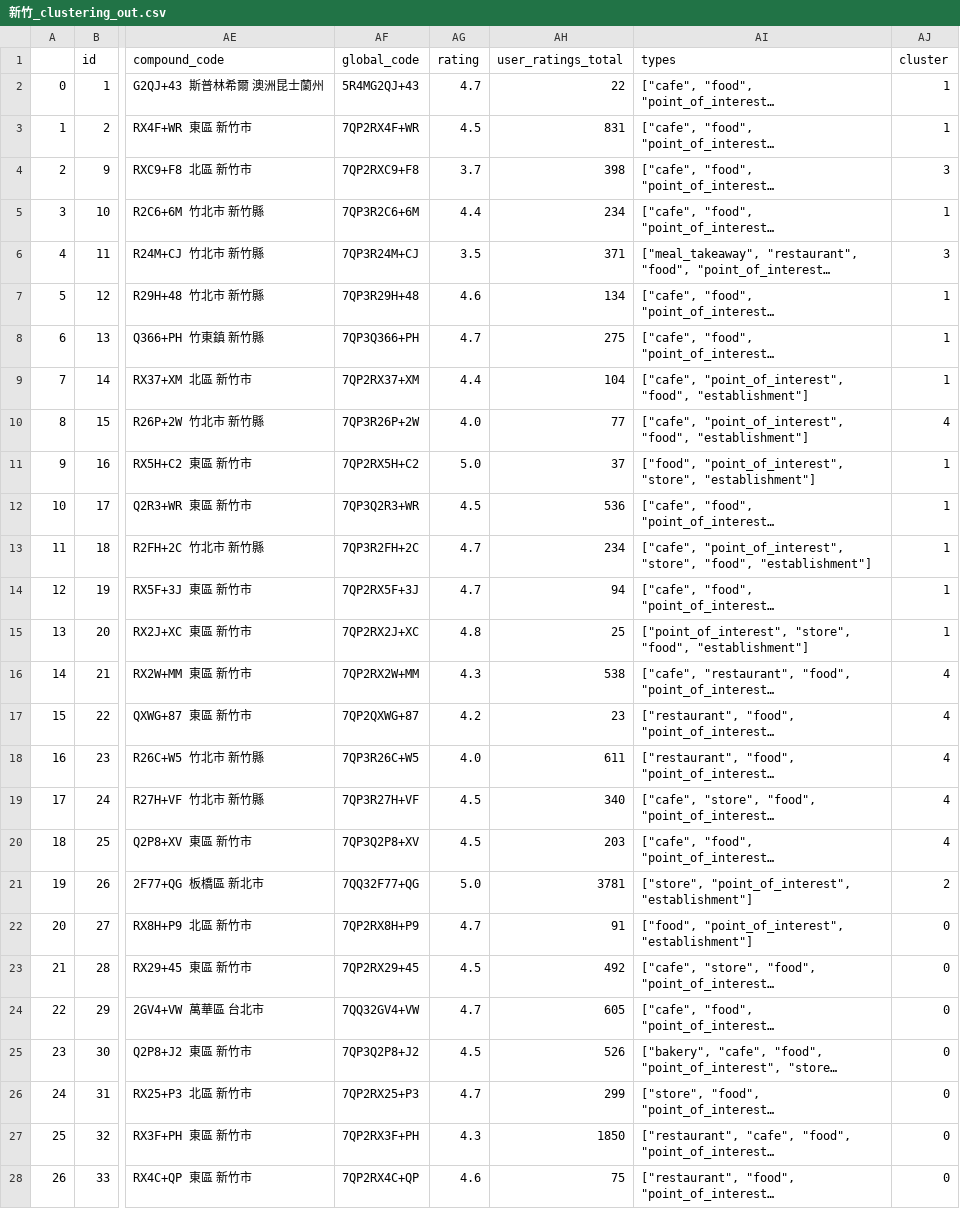
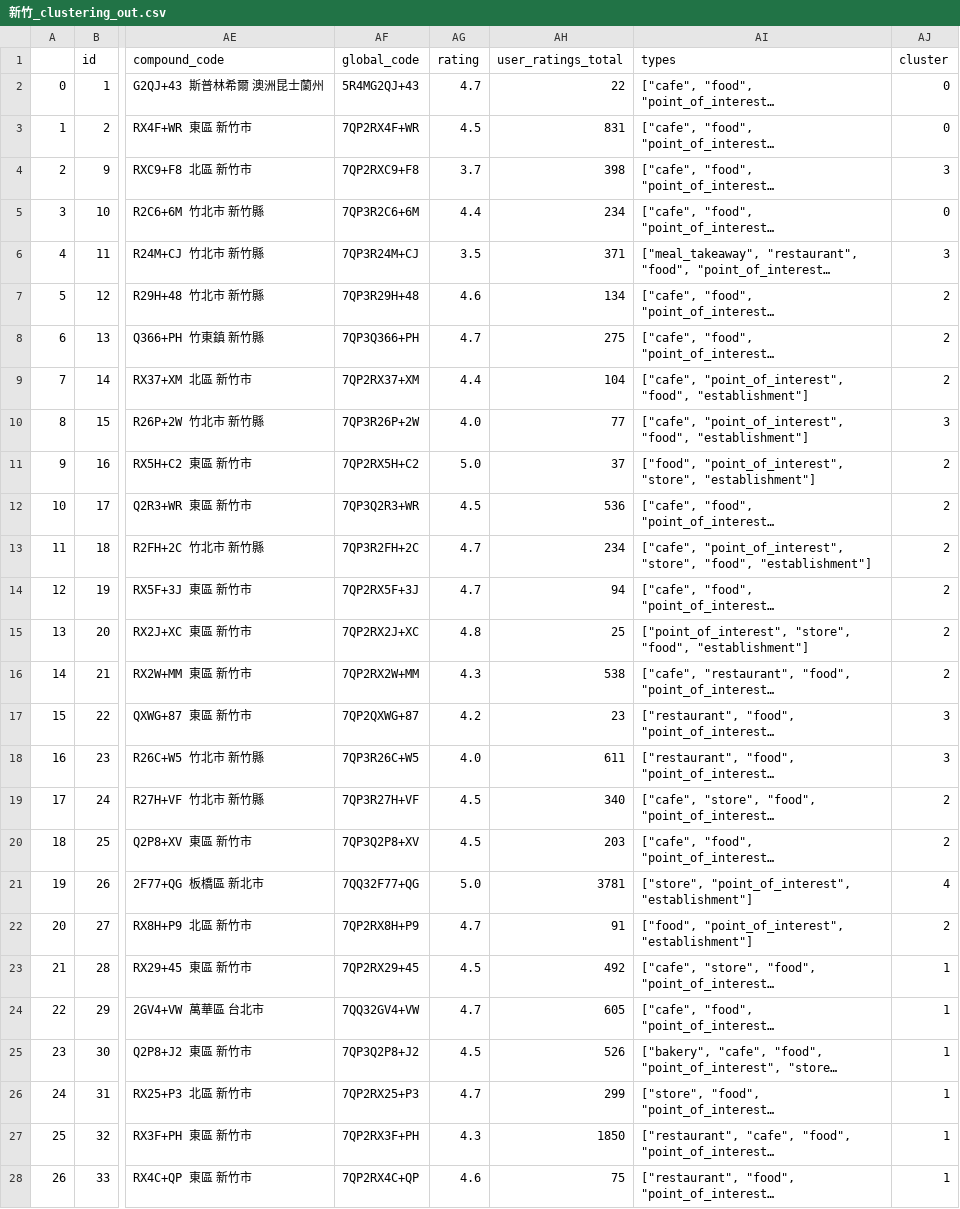
Before and after one commit to YYB-SOA/api-cafemap, a CSV file: app/domain/clustering/temp/新竹_clustering_out.csv, drawn as a sheet; only a part is shown, gaps mark what is left out; long unchanged cells end in …; the diff covers the shown part only; the diff names each change by its address in the sheet, - before the commit and + after, or states it on an @@ line.

```diff
--- a/app/domain/clustering/temp/新竹_clustering_out.csv
+++ b/app/domain/clustering/temp/新竹_clustering_out.csv
-AJ2:AJ3 (cluster): 1
+AJ2:AJ3 (cluster): 0
-AJ5 (cluster): 1
+AJ5 (cluster): 0
-AJ7:AJ9 (cluster): 1
+AJ7:AJ9 (cluster): 2
-AJ10 (cluster): 4
+AJ10 (cluster): 3
-AJ11:AJ15 (cluster): 1
+AJ11:AJ15 (cluster): 2
-AJ16 (cluster): 4
+AJ16 (cluster): 2
-AJ17:AJ18 (cluster): 4
+AJ17:AJ18 (cluster): 3
-AJ19:AJ20 (cluster): 4
+AJ19:AJ20 (cluster): 2
-AJ21 (cluster): 2
+AJ21 (cluster): 4
-AJ22 (cluster): 0
+AJ22 (cluster): 2
-AJ23:AJ28 (cluster): 0
+AJ23:AJ28 (cluster): 1
```
Also changed, not shown: 7 edited cells elsewhere in this file, 14 other files.
